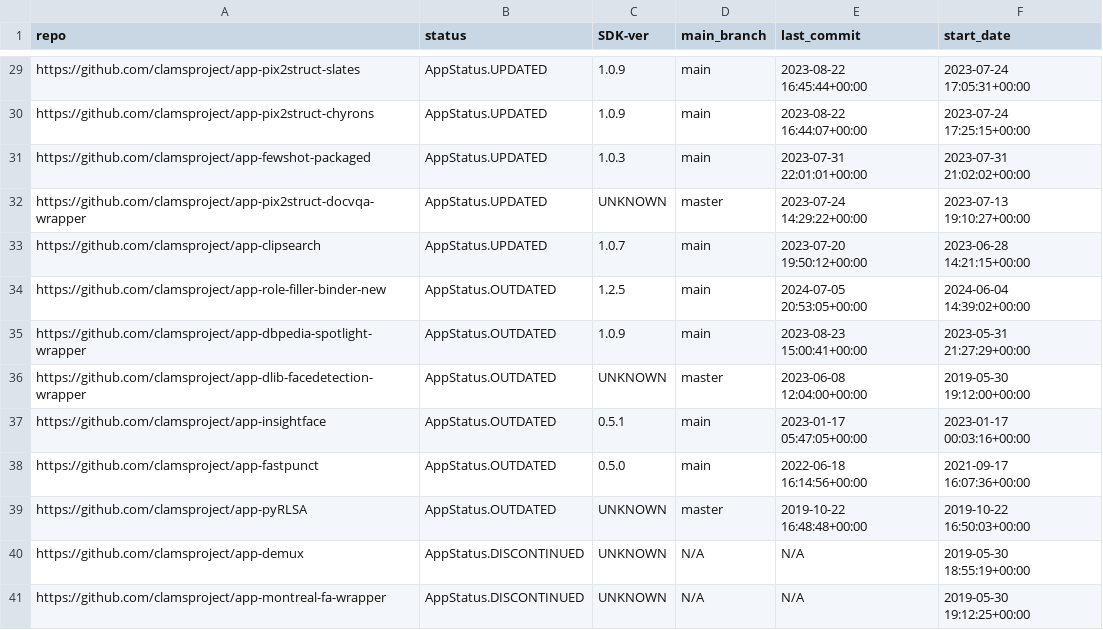
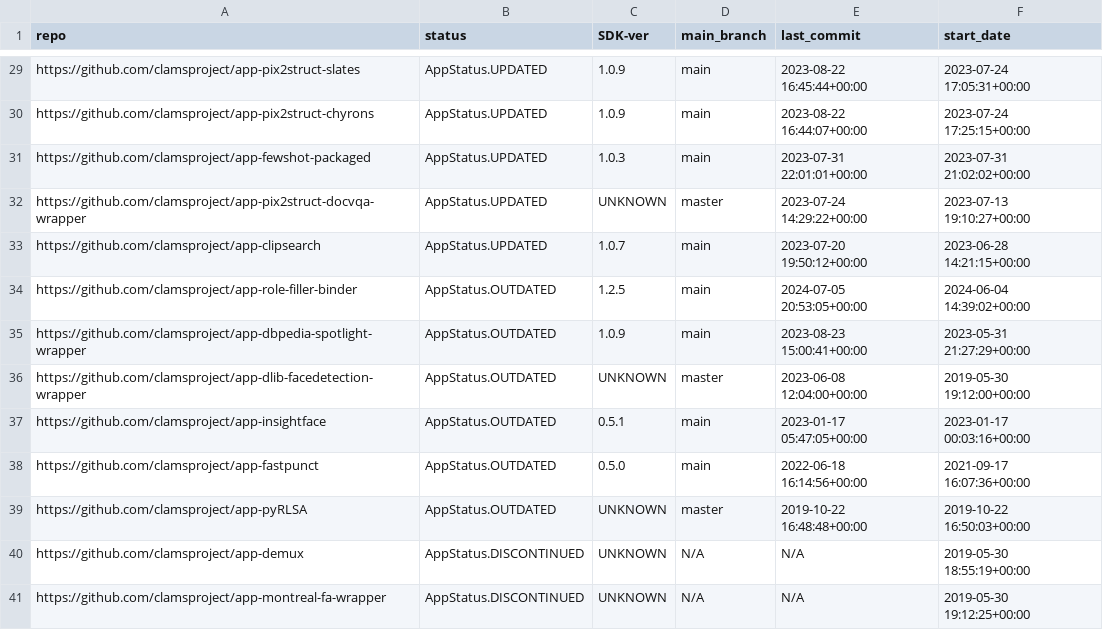
Before and after one commit to clamsproject/apps, a CSV file: clams-apps-repos.csv, drawn as a sheet; only a part is shown, gaps mark what is left out.

Commit message:
updating app development dashboard file

```diff
--- a/clams-apps-repos.csv
+++ b/clams-apps-repos.csv
@@ -33,3 +33,3 @@ https://github.com/clamsproject/app-pix2struct-docvqa-wrapper,AppStatus.UPDATED,
 https://github.com/clamsproject/app-clipsearch,AppStatus.UPDATED,1.0.7,main,2023-07-20 19:50:12+00:00,2023-06-28 14:21:15+00:00
-https://github.com/clamsproject/app-role-filler-binder-new,AppStatus.OUTDATED,1.2.5,main,2024-07-05 20:53:05+00:00,2024-06-04 14:39:02+00:00
+https://github.com/clamsproject/app-role-filler-binder,AppStatus.OUTDATED,1.2.5,main,2024-07-05 20:53:05+00:00,2024-06-04 14:39:02+00:00
 https://github.com/clamsproject/app-dbpedia-spotlight-wrapper,AppStatus.OUTDATED,1.0.9,main,2023-08-23 15:00:41+00:00,2023-05-31 21:27:29+00:00
```
